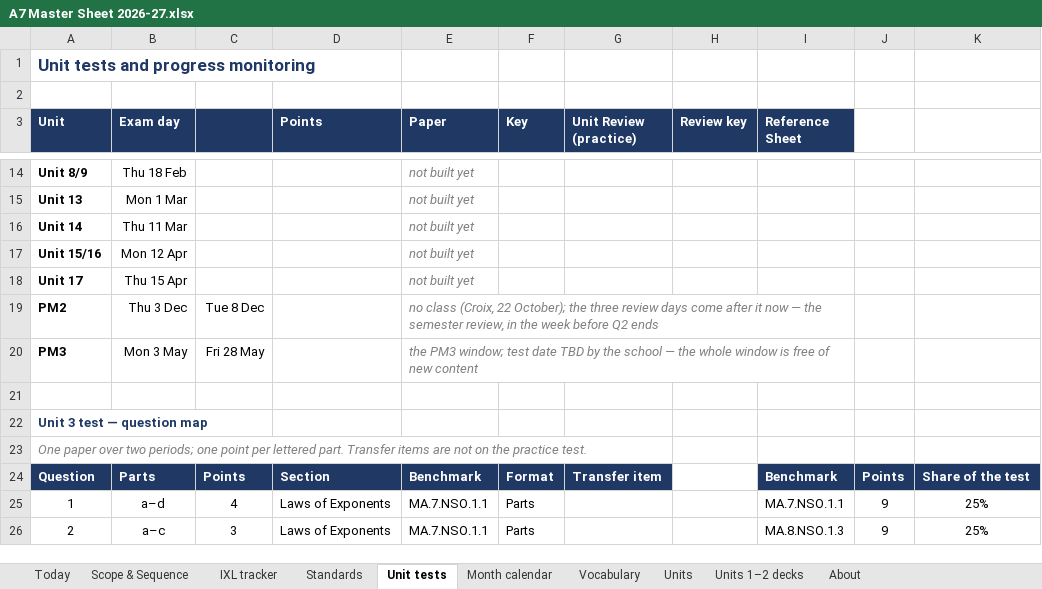
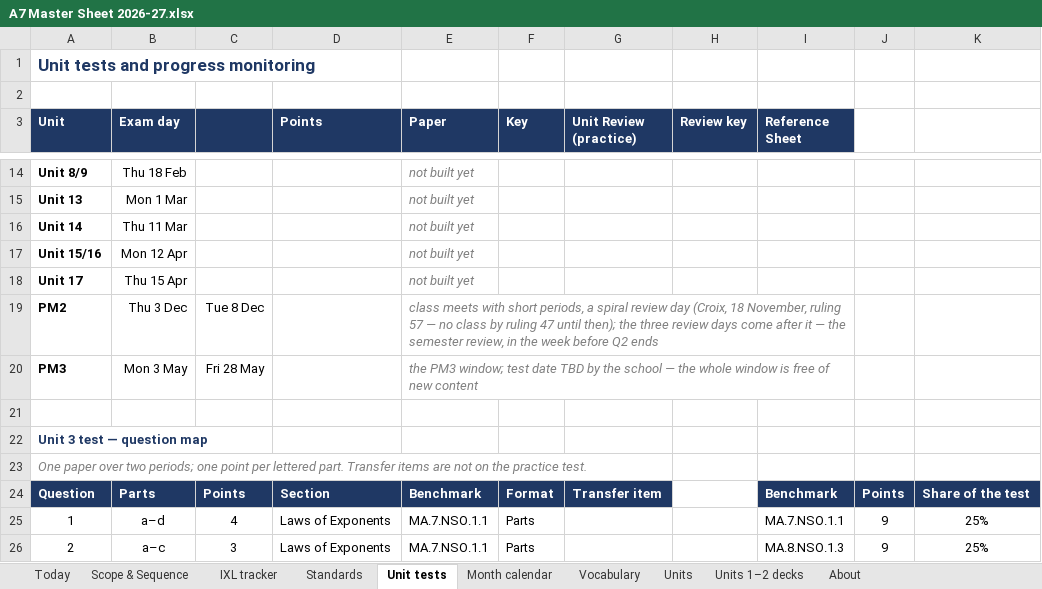
Before and after one commit to croix18/croix18-windy-hill-a7, an Excel workbook: a7/reference/A7 Master Sheet 2026-27.xlsx, sheet Unit tests, drawn as a sheet; only a part is shown, gaps mark what is left out; values as stored, in another font and other column widths than the file's, no borders; the diff names each change by its address in the sheet, - before the commit and + after, or states it on an @@ line.

```diff
--- a/a7/reference/A7 Master Sheet 2026-27.xlsx (sheet Unit tests)
+++ b/a7/reference/A7 Master Sheet 2026-27.xlsx (sheet Unit tests)
-E19 (Paper): no class (Croix, 22 October); the three review days come after it now — the…
+E19 (Paper): class meets with short periods, a spiral review day (Croix, 18 November, ruling 57 — no class by ruling 47 until then); the three review days come after it — the…
```
Also changed, not shown: sheet Today, sheet IXL tracker, sheet Scope & Sequence, sheet Month calendar, sheet About, formulas that keep their value, 5 other files.
